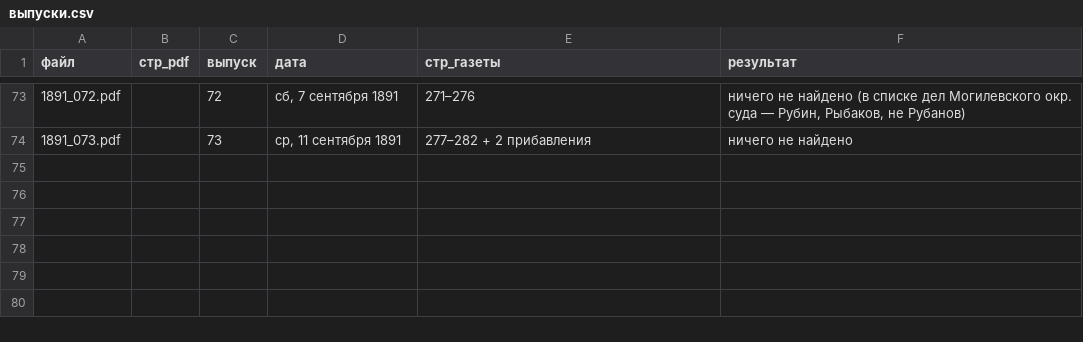
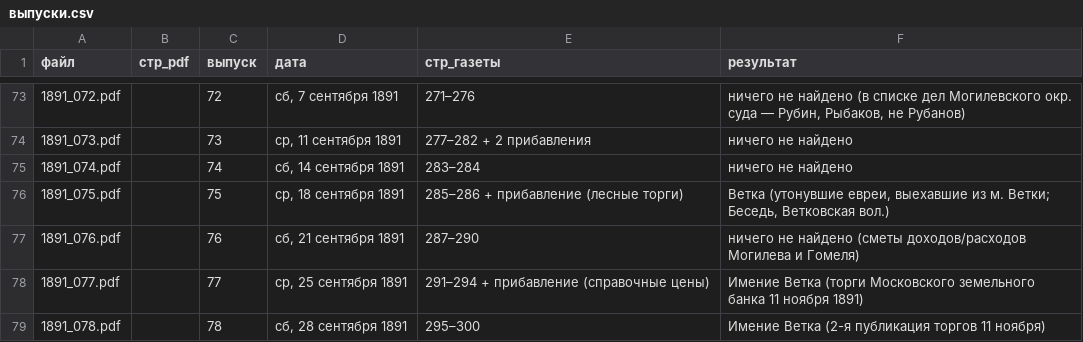
Before and after one commit to Prost3333/mogilev-vedomosti, a CSV file: данные/1891/выпуски.csv, drawn as a sheet; only a part is shown, gaps mark what is left out.

```diff
--- a/данные/1891/выпуски.csv
+++ b/данные/1891/выпуски.csv
@@ -74 +74,6 @@
 1891_073.pdf,,73,"ср, 11 сентября 1891",277–282 + 2 прибавления,ничего не найдено
+1891_074.pdf,,74,"сб, 14 сентября 1891",283–284,ничего не найдено
+1891_075.pdf,,75,"ср, 18 сентября 1891",285–286 + прибавление (лесные торги),"Ветка (утонувшие евреи, выехавшие из м. Ветки; Беседь, Ветковская вол.)"
+1891_076.pdf,,76,"сб, 21 сентября 1891",287–290,ничего не найдено (сметы доходов/расходов Могилева и Гомеля)
+1891_077.pdf,,77,"ср, 25 сентября 1891",291–294 + прибавление (справочные цены),Имение Ветка (торги Московского земельного банка 11 ноября 1891)
+1891_078.pdf,,78,"сб, 28 сентября 1891",295–300,Имение Ветка (2-я публикация торгов 11 ноября)
```
Also changed, not shown: данные/1891/упоминания.csv, 4 other files.
